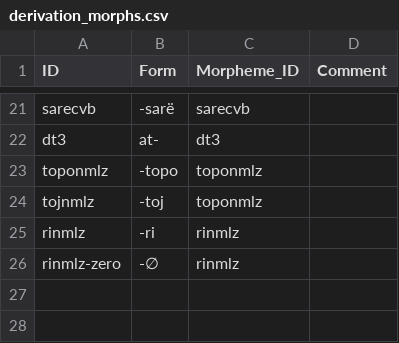
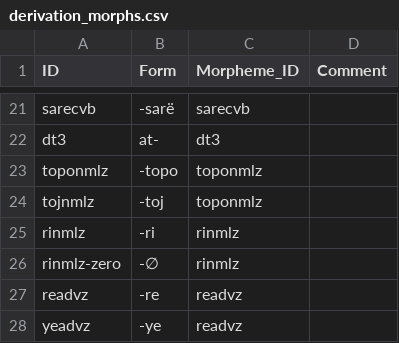
Before and after one commit to caribank/yawarana-corpus-cldf, a CSV file: etc/derivation_morphs.csv, drawn as a sheet; only a part is shown, gaps mark what is left out; the diff names each change by its address in the sheet, - before the commit and + after, or states it on an @@ line.

```diff
--- a/etc/derivation_morphs.csv
+++ b/etc/derivation_morphs.csv
+row 27: readvz | -re | readvz
+row 28: yeadvz | -ye | readvz
```
Also changed, not shown: etc/derivation_morphemes.csv, raw/derivations.csv, 3 other files.
